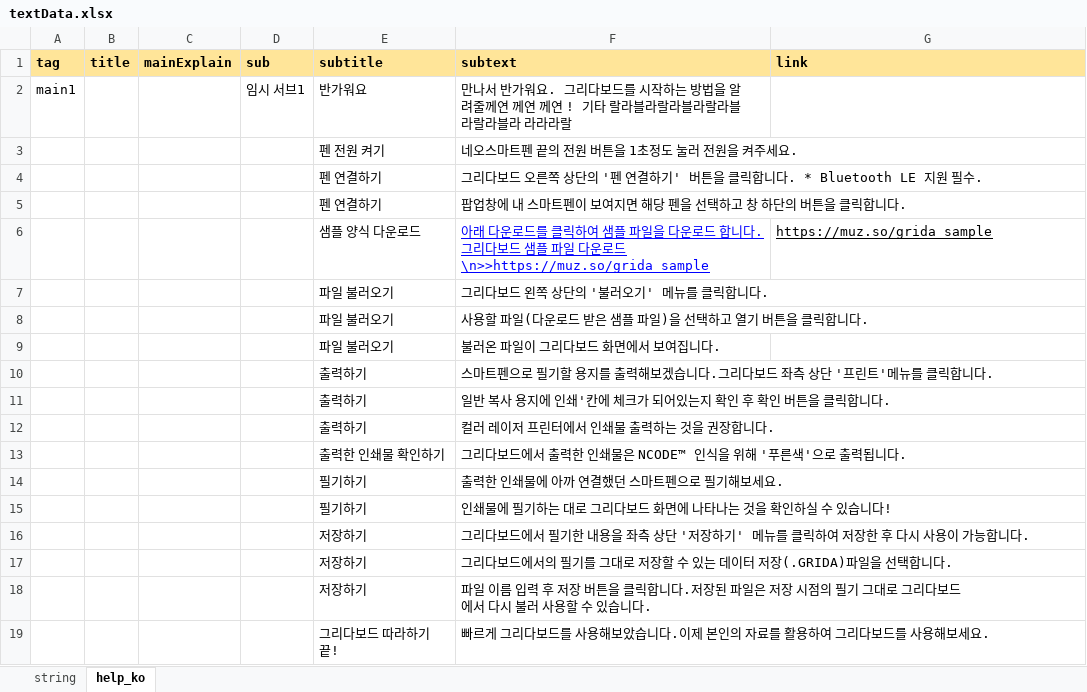
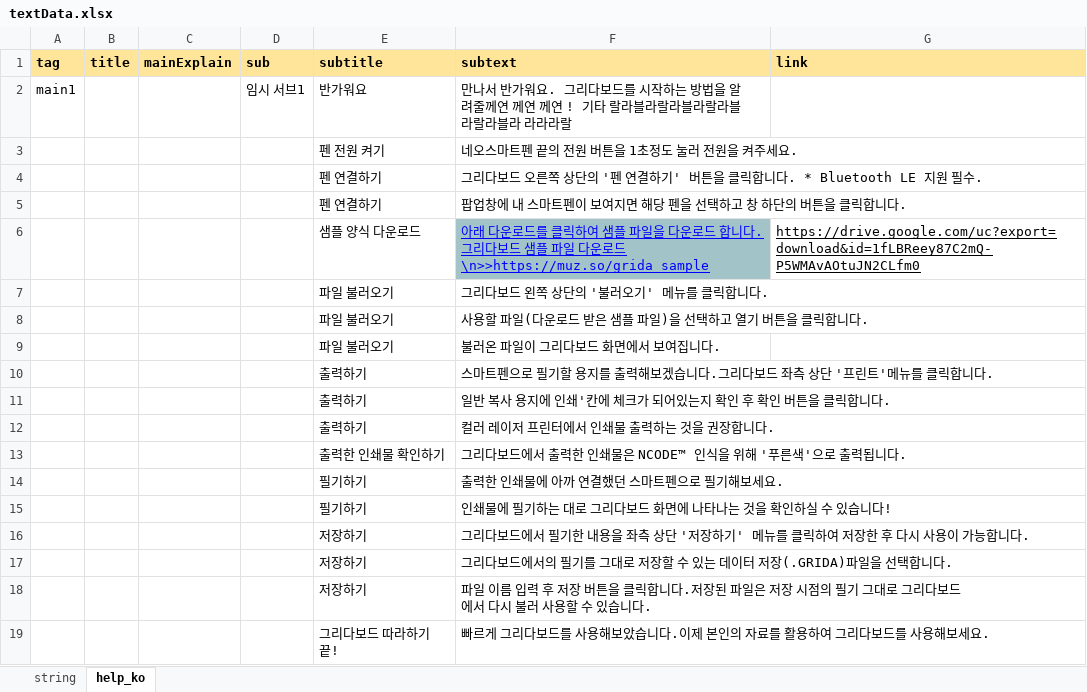
Before and after one commit to ImNoahDev/GridaBoard2, an Excel workbook: src/GridaBoard/language/textData.xlsx, sheet help_ko, drawn as a sheet; values as stored, in another font and other column widths than the file's, no borders; charts and pictures not drawn; the diff names each change by its address in the sheet, - before the commit and + after, or states it on an @@ line.

```diff
--- a/src/GridaBoard/language/textData.xlsx (sheet help_ko)
+++ b/src/GridaBoard/language/textData.xlsx (sheet help_ko)
-F6 fill: none
+F6 fill: #A2C4C9
-G6 (link): https://muz.so/grida_sample
+G6 (link): https://drive.google.com/uc?export=download&id=1fLBReey87C2mQ-P5WMAvAOtuJN2CLfm0
```
Also changed, not shown: sheet string, 9 other files.
